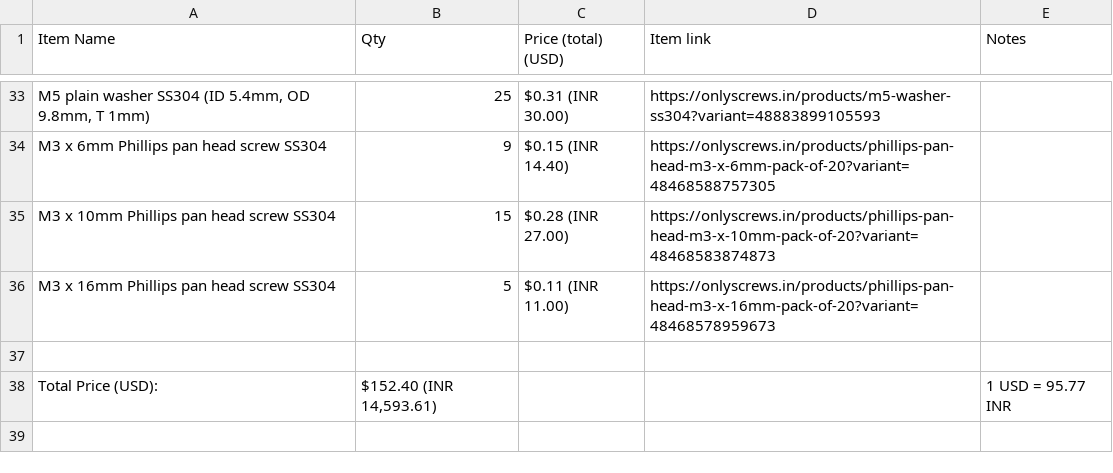
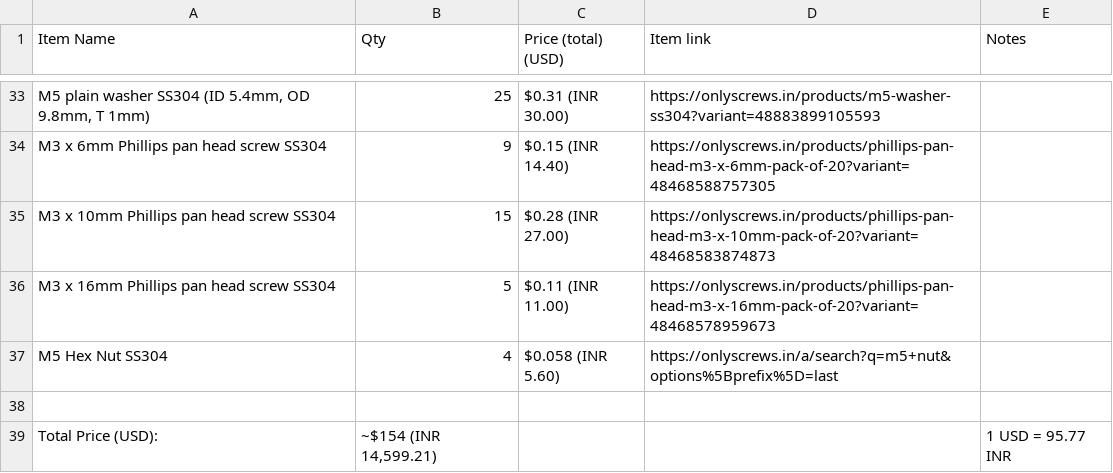
Before and after one commit to KrishSanwal/Autonomous-Snakes-and-Ladders-Bot, a CSV file: BOM.csv, drawn as a sheet; only a part is shown, gaps mark what is left out.

Commit message:
Update BOM.csv

```diff
--- a/BOM.csv
+++ b/BOM.csv
@@ -36,3 +36,4 @@ M3 x 10mm Phillips pan head screw SS304,15,$0.28 (INR 27.00),https://onlyscrews.
 M3 x 16mm Phillips pan head screw SS304,5,$0.11 (INR 11.00),https://onlyscrews.in/products/phillips-pan-head-m3-x-16mm-pack-of-20?variant=48468578959673,
+M5 Hex Nut SS304,4,$0.058 (INR 5.60),https://onlyscrews.in/a/search?q=m5+nut&options%5Bprefix%5D=last,
 ,,,,
-Total Price (USD):,"$152.40 (INR 14,593.61)",,,1 USD = 95.77 INR
+Total Price (USD):,"~$154 (INR 14,599.21)",,,1 USD = 95.77 INR
```
